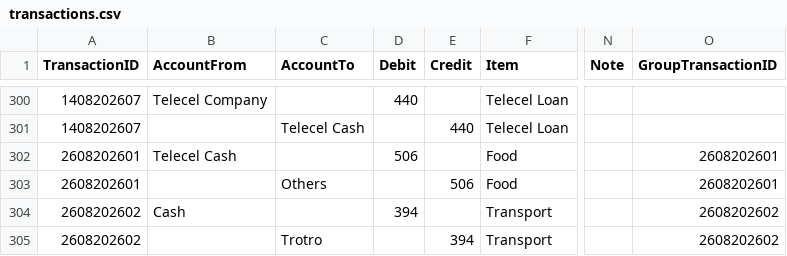
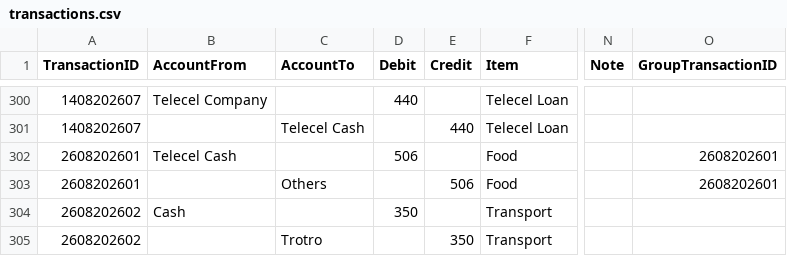
Before and after one commit to lolaaaaa1/lifeOS, a CSV file: data/transactions.csv, drawn as a sheet; only a part is shown, gaps mark what is left out; the diff names each change by its address in the sheet, - before the commit and + after, or states it on an @@ line.

Commit message:
Update txn 2608202602

```diff
--- a/data/transactions.csv
+++ b/data/transactions.csv
-D304 (Debit): 394
+D304 (Debit): 350
-O304:O305 (GroupTransactionID): 2608202602
+O304:O305 (GroupTransactionID): (empty)
-E305 (Credit): 394
+E305 (Credit): 350
```
